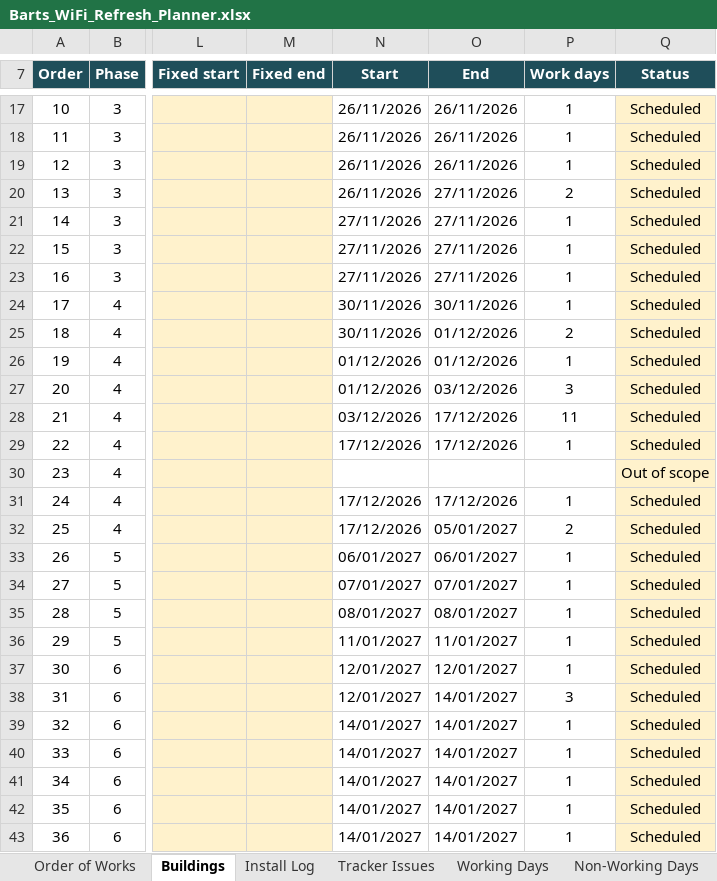
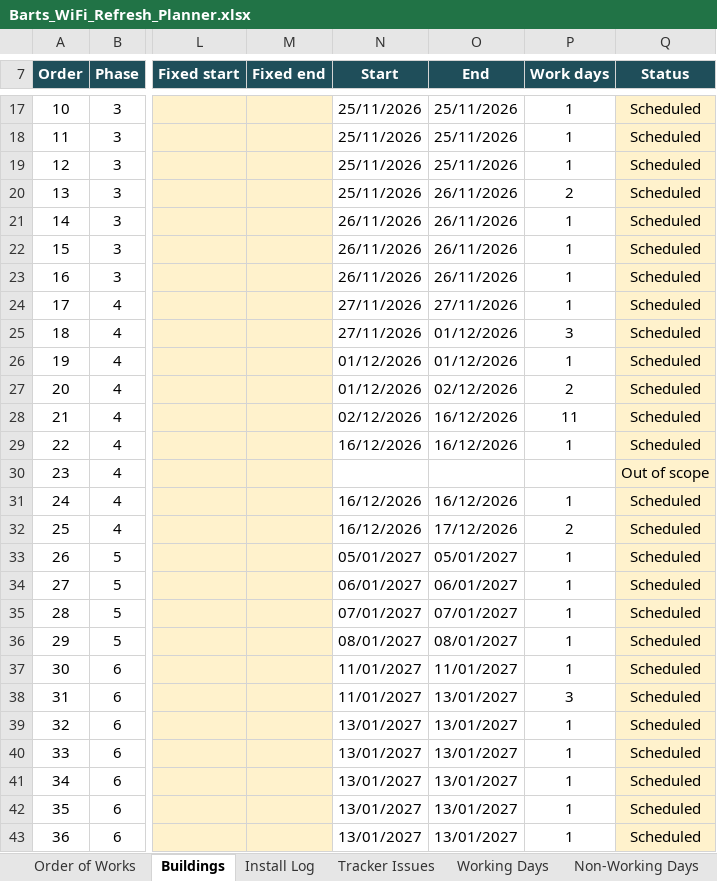
Before and after one commit to BartsHealth/ICT-Programme-Dashboard, an Excel workbook: Barts_WiFi_Refresh_Planner.xlsx, sheet Buildings, drawn as a sheet; only a part is shown, gaps mark what is left out; values as stored, in another font and other column widths than the file's, no borders; charts and pictures and conditional formats not drawn; the diff covers the shown part only; the diff names each change by its address in the sheet, - before the commit and + after, or states it on an @@ line.

```diff
--- a/Barts_WiFi_Refresh_Planner.xlsx (sheet Buildings)
+++ b/Barts_WiFi_Refresh_Planner.xlsx (sheet Buildings)
-N17:N20 (Start): 26/11/2026
+N17:N20 (Start): 25/11/2026
-O17:O19 (End): 26/11/2026
+O17:O19 (End): 25/11/2026
-O20:O23 (End): 27/11/2026
+O20:O23 (End): 26/11/2026
-N21:N23 (Start): 27/11/2026
+N21:N23 (Start): 26/11/2026
-N24:N25 (Start): 30/11/2026
+N24:N25 (Start): 27/11/2026
-O24 (End): 30/11/2026
+O24 (End): 27/11/2026
-P25 (Work days): 2
+P25 (Work days): 3
-O27 (End): 03/12/2026
+O27 (End): 02/12/2026
-P27 (Work days): 3
+P27 (Work days): 2
-N28 (Start): 03/12/2026
+N28 (Start): 02/12/2026
-O28:O29 (End): 17/12/2026
+O28:O29 (End): 16/12/2026
-N29 (Start): 17/12/2026
+N29 (Start): 16/12/2026
-N31:N32 (Start): 17/12/2026
+N31:N32 (Start): 16/12/2026
-O31 (End): 17/12/2026
+O31 (End): 16/12/2026
-O32 (End): 05/01/2027
+O32 (End): 17/12/2026
-N33 (Start): 06/01/2027
+N33 (Start): 05/01/2027
-O33 (End): 06/01/2027
+O33 (End): 05/01/2027
-N34 (Start): 07/01/2027
+N34 (Start): 06/01/2027
-O34 (End): 07/01/2027
+O34 (End): 06/01/2027
-N35 (Start): 08/01/2027
+N35 (Start): 07/01/2027
-O35 (End): 08/01/2027
+O35 (End): 07/01/2027
-N36 (Start): 11/01/2027
+N36 (Start): 08/01/2027
-O36 (End): 11/01/2027
+O36 (End): 08/01/2027
-N37:N38 (Start): 12/01/2027
+N37:N38 (Start): 11/01/2027
-O37 (End): 12/01/2027
+O37 (End): 11/01/2027
-O38:O43 (End): 14/01/2027
+O38:O43 (End): 13/01/2027
-N39:N43 (Start): 14/01/2027
+N39:N43 (Start): 13/01/2027
```
Also changed, not shown: 65 edited cells elsewhere in this sheet, sheet Working Days, sheet Order of Works, sheet Install Log, formulas that keep their value, hidden cells, 1 other file.
